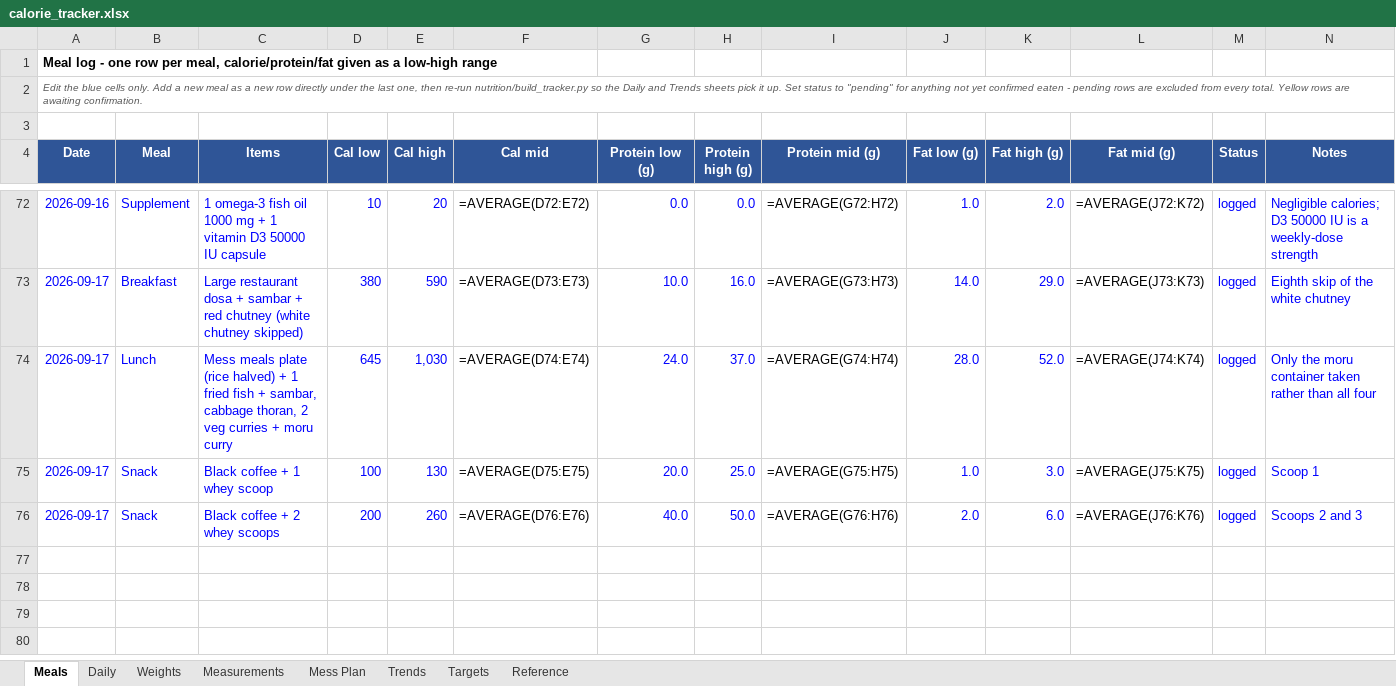
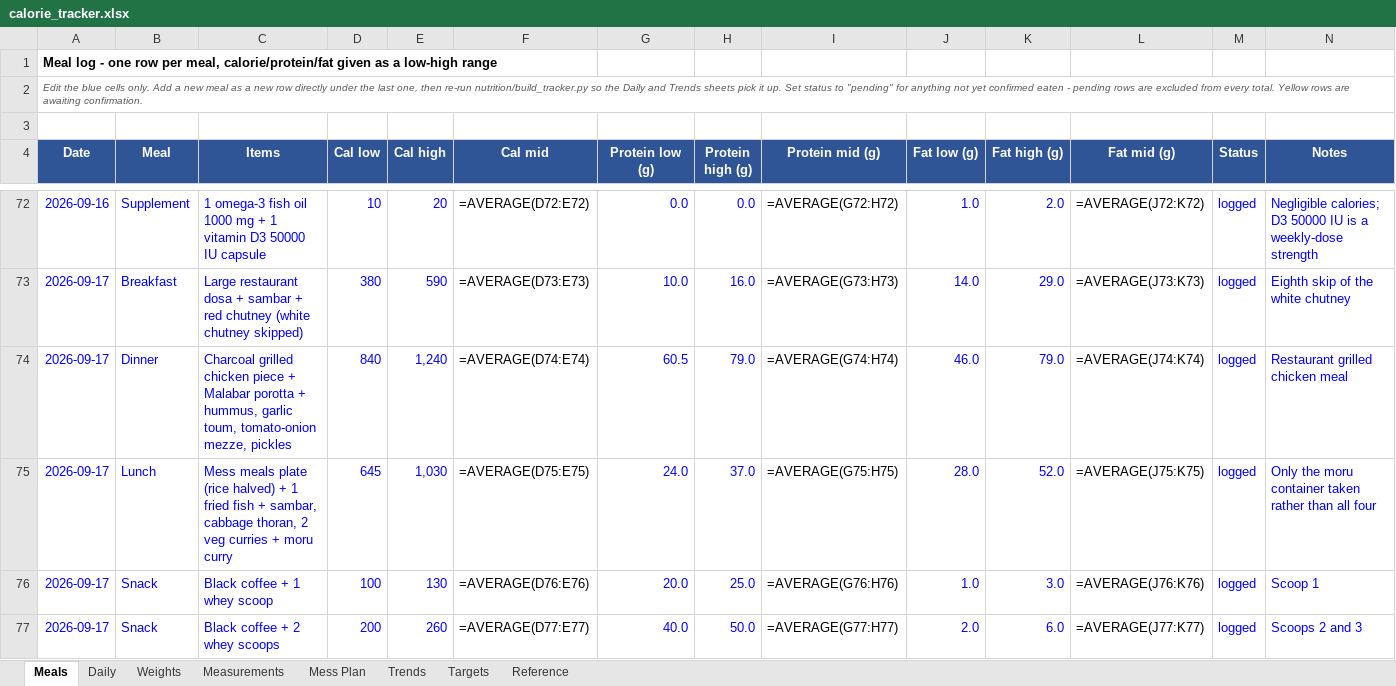
Before and after one commit to cakiran369/Kiranwebsite, an Excel workbook: nutrition/calorie_tracker.xlsx, sheet Meals, drawn as a sheet; only a part is shown, gaps mark what is left out; values as stored, in another font and other column widths than the file's, no borders; formulas without a stored value are shown as written; addresses are those after the commit; the diff names each change by its address in the sheet, - before the commit and + after, or states it on an @@ line.

```diff
--- a/nutrition/calorie_tracker.xlsx (sheet Meals)
+++ b/nutrition/calorie_tracker.xlsx (sheet Meals)
+row 74: 2026-09-17 | Dinner | Charcoal grilled chicken piece + Malabar porotta + hummus, garlic toum, tomato-onion mezze, pickles | 840 | 1,240 | =AVERAGE(D74:E74) | 60.5 | 79.0 | =AVERAGE(G74:H74) | 46.0 | 79.0 | =AVERAGE(J74:K74) | logged | Restaurant grilled chicken meal
-F75 (Cal mid): =AVERAGE(D74:E74)
+F75 (Cal mid): =AVERAGE(D75:E75)
-I75 (Protein mid (g)): =AVERAGE(G74:H74)
+I75 (Protein mid (g)): =AVERAGE(G75:H75)
-L75 (Fat mid (g)): =AVERAGE(J74:K74)
+L75 (Fat mid (g)): =AVERAGE(J75:K75)
-F76 (Cal mid): =AVERAGE(D75:E75)
+F76 (Cal mid): =AVERAGE(D76:E76)
-I76 (Protein mid (g)): =AVERAGE(G75:H75)
+I76 (Protein mid (g)): =AVERAGE(G76:H76)
-L76 (Fat mid (g)): =AVERAGE(J75:K75)
+L76 (Fat mid (g)): =AVERAGE(J76:K76)
-F77 (Cal mid): =AVERAGE(D76:E76)
+F77 (Cal mid): =AVERAGE(D77:E77)
-I77 (Protein mid (g)): =AVERAGE(G76:H76)
+I77 (Protein mid (g)): =AVERAGE(G77:H77)
-L77 (Fat mid (g)): =AVERAGE(J76:K76)
+L77 (Fat mid (g)): =AVERAGE(J77:K77)
```
Also changed, not shown: sheet Daily, 2 other files.
